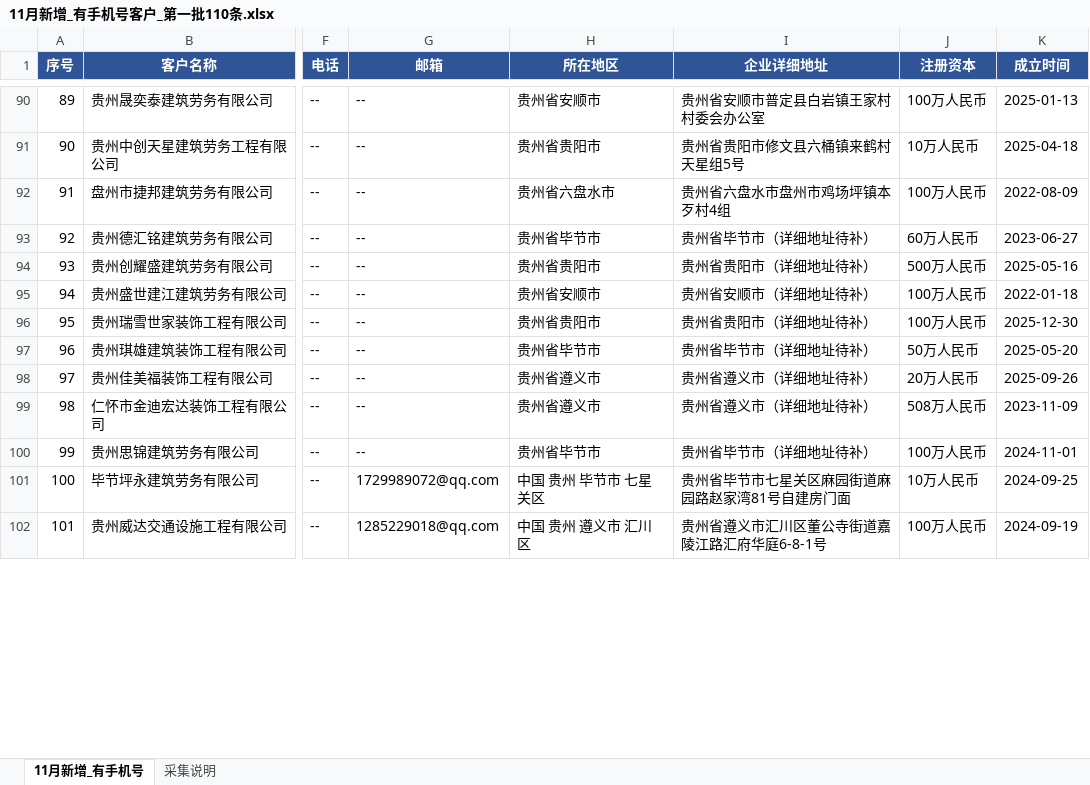
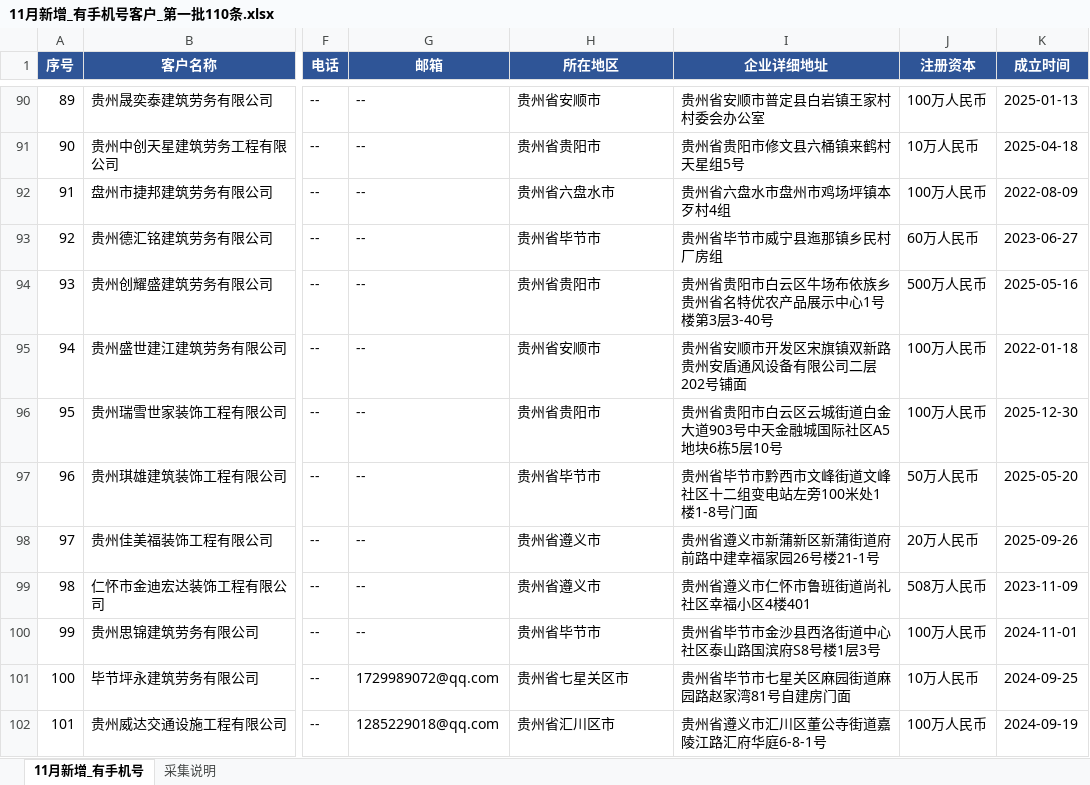
Before and after one commit to robliuzhanyang/customer, an Excel workbook: 手机号客户清单/11月新增_有手机号客户_第一批110条.xlsx, sheet 11月新增_有手机号, drawn as a sheet; only a part is shown, gaps mark what is left out; values as stored, in another font and other column widths than the file's, no borders; charts and pictures not drawn; the diff covers the shown part only; the diff names each change by its address in the sheet, - before the commit and + after, or states it on an @@ line.

```diff
--- a/手机号客户清单/11月新增_有手机号客户_第一批110条.xlsx (sheet 11月新增_有手机号)
+++ b/手机号客户清单/11月新增_有手机号客户_第一批110条.xlsx (sheet 11月新增_有手机号)
-I93 (企业详细地址): 贵州省毕节市（详细地址待补）
+I93 (企业详细地址): 贵州省毕节市威宁县迤那镇乡民村厂房组
-I94 (企业详细地址): 贵州省贵阳市（详细地址待补）
+I94 (企业详细地址): 贵州省贵阳市白云区牛场布依族乡贵州省名特优农产品展示中心1号楼第3层3-40号
-I95 (企业详细地址): 贵州省安顺市（详细地址待补）
+I95 (企业详细地址): 贵州省安顺市开发区宋旗镇双新路贵州安盾通风设备有限公司二层202号铺面
-I96 (企业详细地址): 贵州省贵阳市（详细地址待补）
+I96 (企业详细地址): 贵州省贵阳市白云区云城街道白金大道903号中天金融城国际社区A5地块6栋5层10号
-I97 (企业详细地址): 贵州省毕节市（详细地址待补）
+I97 (企业详细地址): 贵州省毕节市黔西市文峰街道文峰社区十二组变电站左旁100米处1楼1-8号门面
-I98 (企业详细地址): 贵州省遵义市（详细地址待补）
+I98 (企业详细地址): 贵州省遵义市新蒲新区新蒲街道府前路中建幸福家园26号楼21-1号
-I99 (企业详细地址): 贵州省遵义市（详细地址待补）
+I99 (企业详细地址): 贵州省遵义市仁怀市鲁班街道尚礼社区幸福小区4楼401
-I100 (企业详细地址): 贵州省毕节市（详细地址待补）
+I100 (企业详细地址): 贵州省毕节市金沙县西洛街道中心社区泰山路国滨府S8号楼1层3号
-H101 (所在地区): 中国 贵州 毕节市 七星关区
+H101 (所在地区): 贵州省七星关区市
-H102 (所在地区): 中国 贵州 遵义市 汇川区
+H102 (所在地区): 贵州省汇川区市
```
Also changed, not shown: 25 edited cells elsewhere in this sheet, 4 other files.
